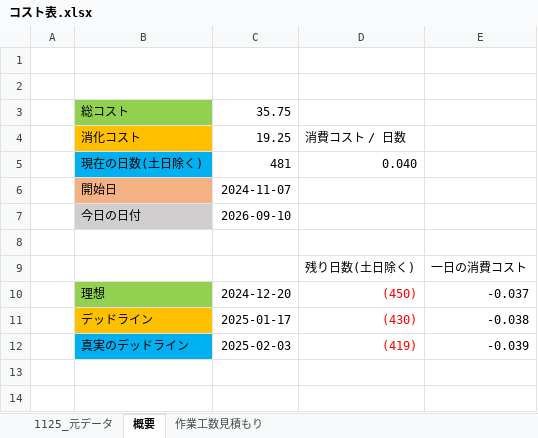
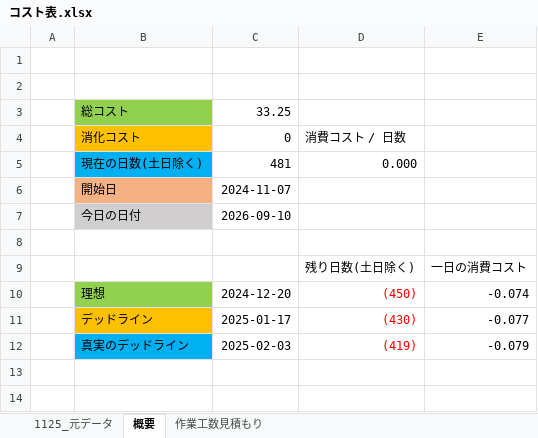
Before and after one commit to kubotananato/koukiteam, an Excel workbook: コスト表.xlsx, sheet 概要, drawn as a sheet; only a part is shown; values as stored, in another font and other column widths than the file's, no borders; the diff names each change by its address in the sheet, - before the commit and + after, or states it on an @@ line.

```diff
--- a/コスト表.xlsx (sheet 概要)
+++ b/コスト表.xlsx (sheet 概要)
-C3: 35.75
+C3: 33.25
-C4: 19.25
+C4: 0
-D5: 0.040
+D5: 0.000
-E10: -0.037
+E10: -0.074
-E11: -0.038
+E11: -0.077
-E12: -0.039
+E12: -0.079
```
Also changed, not shown: sheet 作業工数見積もり, formulas that keep their value, 1 other file.
